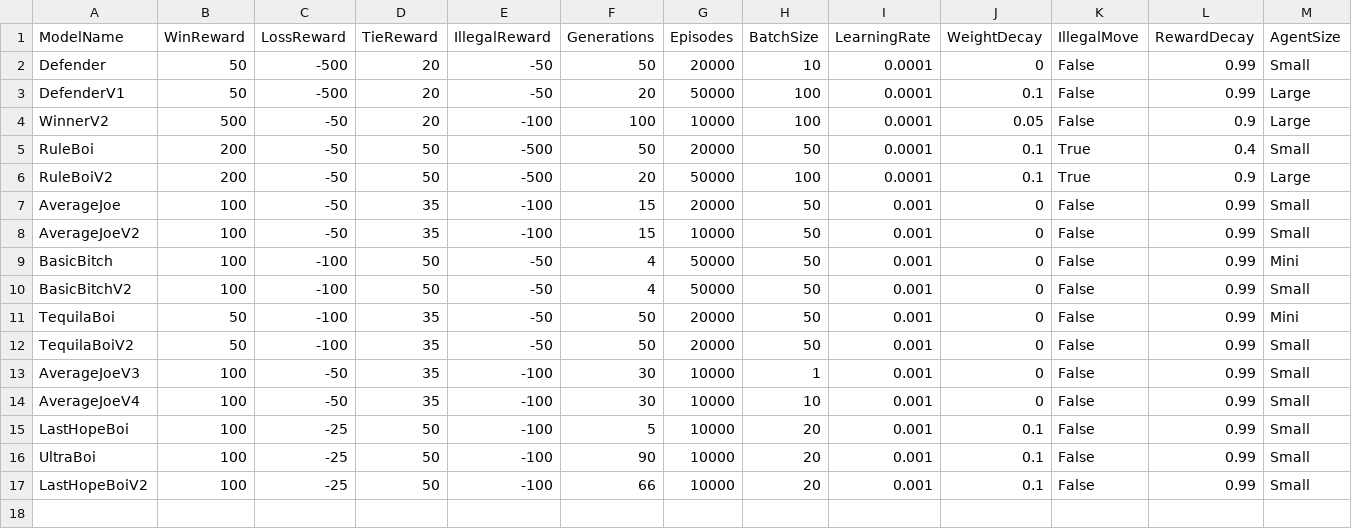
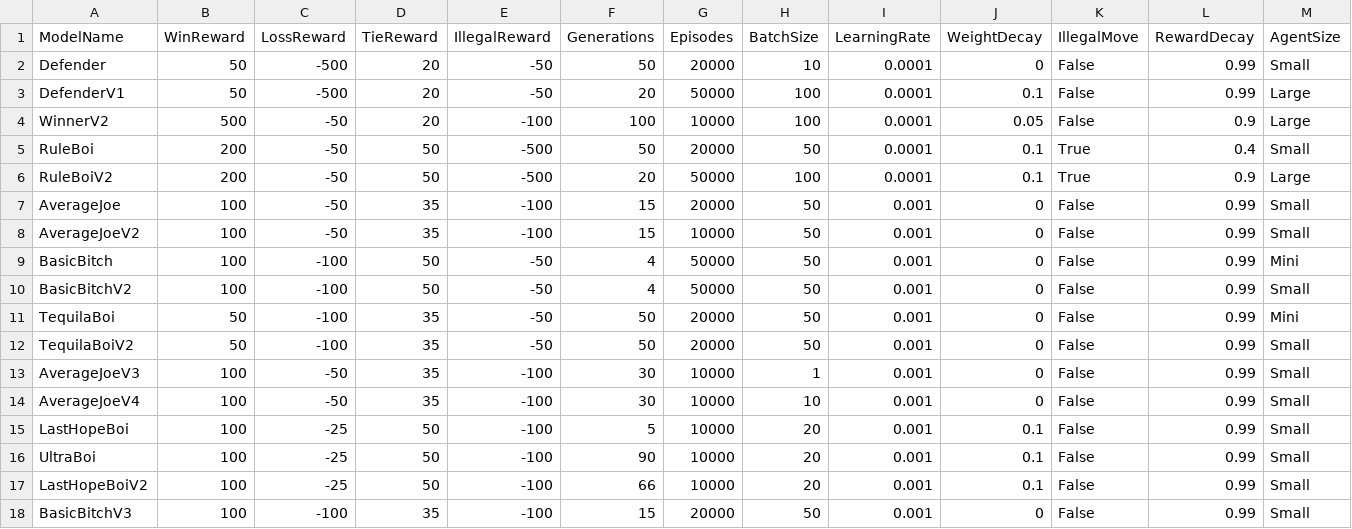
Before and after one commit to RasmusBrostroem/ConnectFourRL, a CSV file: Loss_mean_agents.csv, drawn as a sheet; only a part is shown; rows hold the shown columns only; the diff names each change by its address in the sheet, - before the commit and + after, or states it on an @@ line.

Commit message:
Changed excel

```diff
--- a/Loss_mean_agents.csv
+++ b/Loss_mean_agents.csv
+row 18: BasicBitchV3 | 100 | -100 | 35 | -100 | 15 | 20000 | 50 | 0.001 | 0 | False | 0.99 | Small
```
